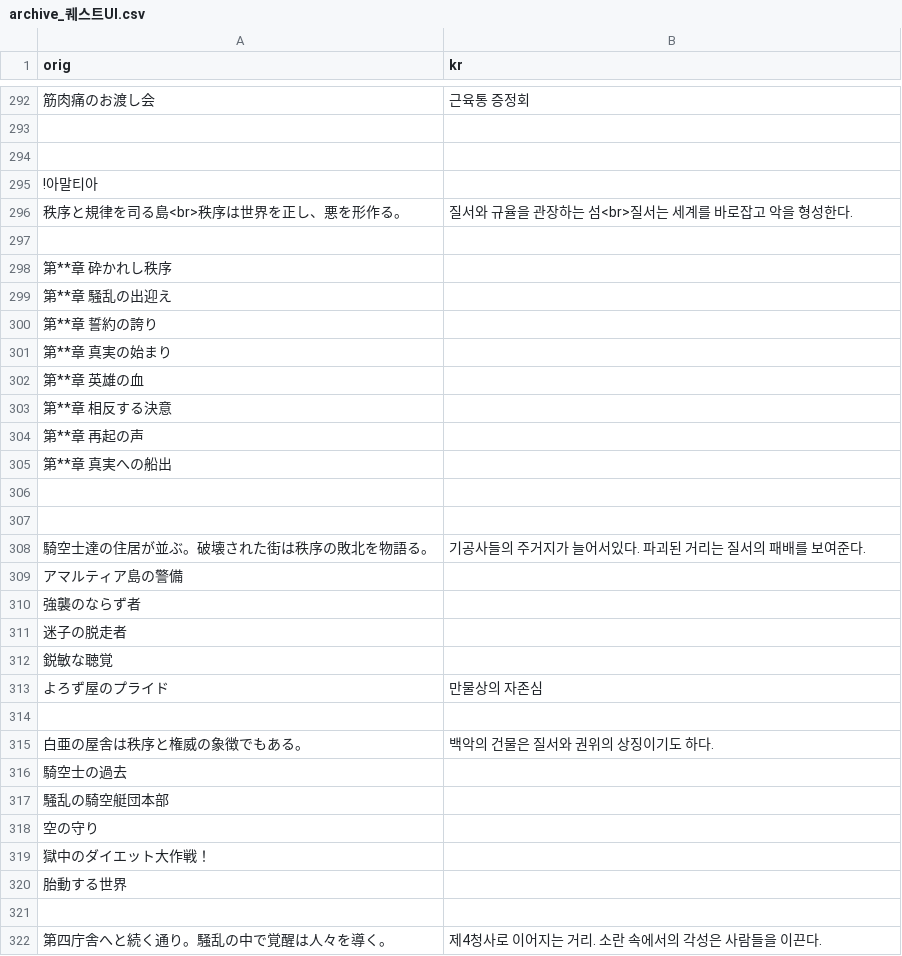
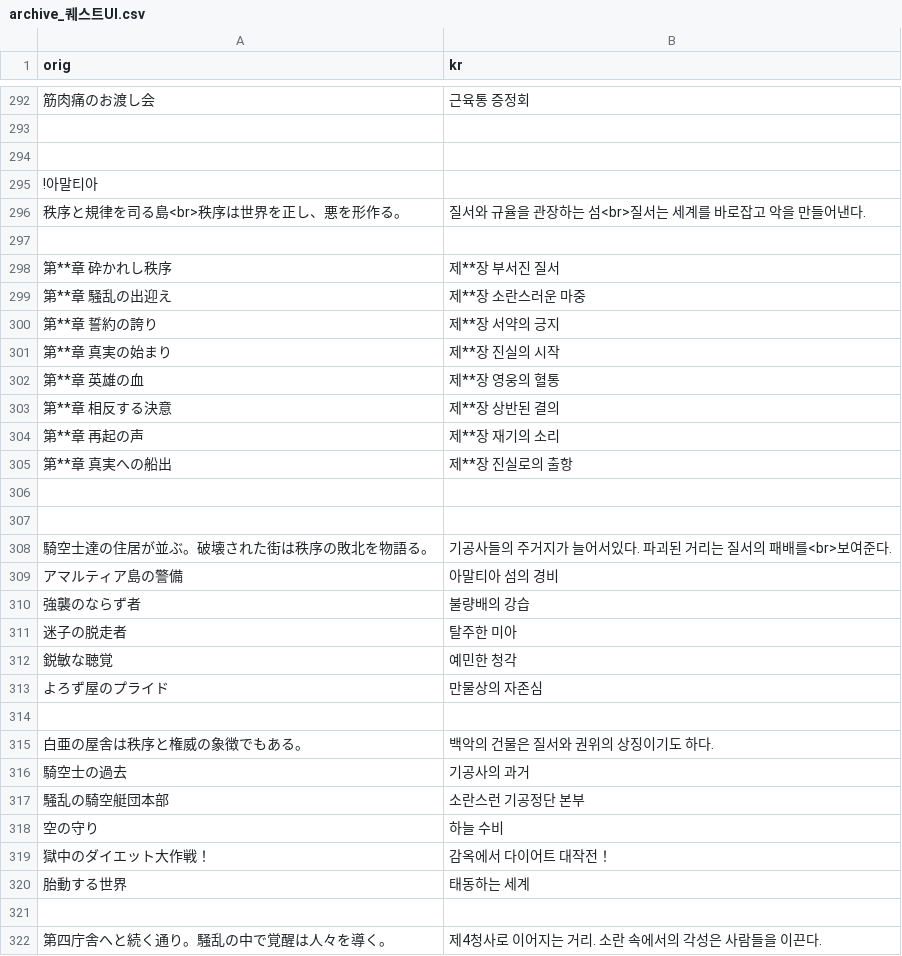
Before and after one commit to sidewinderk/gbfTransKor, a CSV file: cache/archive_퀘스트UI.csv, drawn as a sheet; only a part is shown, gaps mark what is left out; the diff covers the shown part only; the diff names each change by its address in the sheet, - before the commit and + after, or states it on an @@ line.

```diff
--- a/cache/archive_퀘스트UI.csv
+++ b/cache/archive_퀘스트UI.csv
-B296 (kr): 질서와 규율을 관장하는 섬<br>질서는 세계를 바로잡고 악을 형성한다.
+B296 (kr): 질서와 규율을 관장하는 섬<br>질서는 세계를 바로잡고 악을 만들어낸다.
-B298 (kr): (empty)
+B298 (kr): 제**장 부서진 질서
-B299 (kr): (empty)
+B299 (kr): 제**장 소란스러운 마중
-B300 (kr): (empty)
+B300 (kr): 제**장 서약의 긍지
-B301 (kr): (empty)
+B301 (kr): 제**장 진실의 시작
-B302 (kr): (empty)
+B302 (kr): 제**장 영웅의 혈통
-B303 (kr): (empty)
+B303 (kr): 제**장 상반된 결의
-B304 (kr): (empty)
+B304 (kr): 제**장 재기의 소리
-B305 (kr): (empty)
+B305 (kr): 제**장 진실로의 출항
-B308 (kr): 기공사들의 주거지가 늘어서있다. 파괴된 거리는 질서의 패배를 보여준다.
+B308 (kr): 기공사들의 주거지가 늘어서있다. 파괴된 거리는 질서의 패배를<br>보여준다.
-B309 (kr): (empty)
+B309 (kr): 아말티아 섬의 경비
-B310 (kr): (empty)
+B310 (kr): 불량배의 강습
-B311 (kr): (empty)
+B311 (kr): 탈주한 미아
-B312 (kr): (empty)
+B312 (kr): 예민한 청각
-B316 (kr): (empty)
+B316 (kr): 기공사의 과거
-B317 (kr): (empty)
+B317 (kr): 소란스런 기공정단 본부
-B318 (kr): (empty)
+B318 (kr): 하늘 수비
-B319 (kr): (empty)
+B319 (kr): 감옥에서 다이어트 대작전！
-B320 (kr): (empty)
+B320 (kr): 태동하는 세계
```
Also changed, not shown: 12 edited cells elsewhere in this file, 1 other file.
